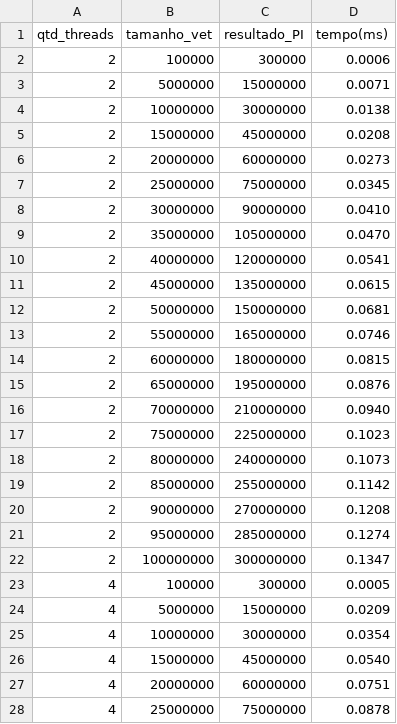
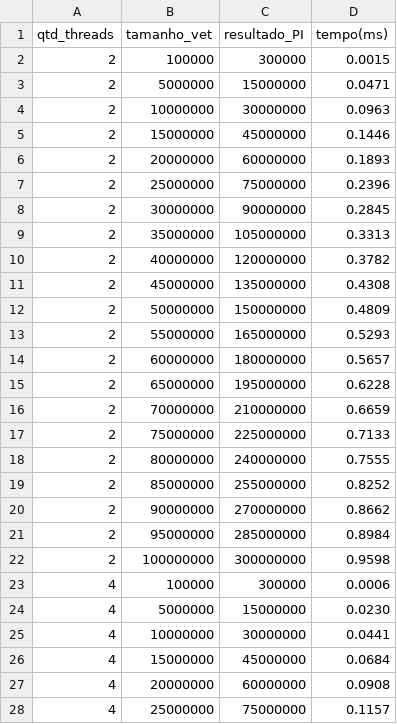
Before and after one commit to L-200/trabalhos_praticos_SO, a CSV file: tp2/produto_escalar/dados_resultados/dados_paralelo.csv, drawn as a sheet; only a part is shown; the diff covers the shown part only.

```diff
--- a/tp2/produto_escalar/dados_resultados/dados_paralelo.csv
+++ b/tp2/produto_escalar/dados_resultados/dados_paralelo.csv
@@ -1,28 +1,28 @@
 qtd_threads, tamanho_vet, resultado_PI, tempo(ms)
-2, 100000, 300000, 0.0006
-2, 5000000, 15000000, 0.0071
-2, 10000000, 30000000, 0.0138
-2, 15000000, 45000000, 0.0208
-2, 20000000, 60000000, 0.0273
-2, 25000000, 75000000, 0.0345
-2, 30000000, 90000000, 0.0410
-2, 35000000, 105000000, 0.0470
-2, 40000000, 120000000, 0.0541
-2, 45000000, 135000000, 0.0615
-2, 50000000, 150000000, 0.0681
-2, 55000000, 165000000, 0.0746
-2, 60000000, 180000000, 0.0815
-2, 65000000, 195000000, 0.0876
-2, 70000000, 210000000, 0.0940
-2, 75000000, 225000000, 0.1023
-2, 80000000, 240000000, 0.1073
-2, 85000000, 255000000, 0.1142
-2, 90000000, 270000000, 0.1208
-2, 95000000, 285000000, 0.1274
-2, 100000000, 300000000, 0.1347
-4, 100000, 300000, 0.0005
-4, 5000000, 15000000, 0.0209
-4, 10000000, 30000000, 0.0354
-4, 15000000, 45000000, 0.0540
-4, 20000000, 60000000, 0.0751
-4, 25000000, 75000000, 0.0878
+2, 100000, 300000, 0.0015
+2, 5000000, 15000000, 0.0471
+2, 10000000, 30000000, 0.0963
+2, 15000000, 45000000, 0.1446
+2, 20000000, 60000000, 0.1893
+2, 25000000, 75000000, 0.2396
+2, 30000000, 90000000, 0.2845
+2, 35000000, 105000000, 0.3313
+2, 40000000, 120000000, 0.3782
+2, 45000000, 135000000, 0.4308
+2, 50000000, 150000000, 0.4809
+2, 55000000, 165000000, 0.5293
+2, 60000000, 180000000, 0.5657
+2, 65000000, 195000000, 0.6228
+2, 70000000, 210000000, 0.6659
+2, 75000000, 225000000, 0.7133
+2, 80000000, 240000000, 0.7555
+2, 85000000, 255000000, 0.8252
+2, 90000000, 270000000, 0.8662
+2, 95000000, 285000000, 0.8984
+2, 100000000, 300000000, 0.9598
+4, 100000, 300000, 0.0006
+4, 5000000, 15000000, 0.0230
+4, 10000000, 30000000, 0.0441
+4, 15000000, 45000000, 0.0684
+4, 20000000, 60000000, 0.0908
+4, 25000000, 75000000, 0.1157
```
Also changed, not shown: 75 edited cells elsewhere in this file, tp2/produto_escalar/dados_resultados/dados_sequencial.csv, 11 other files.
